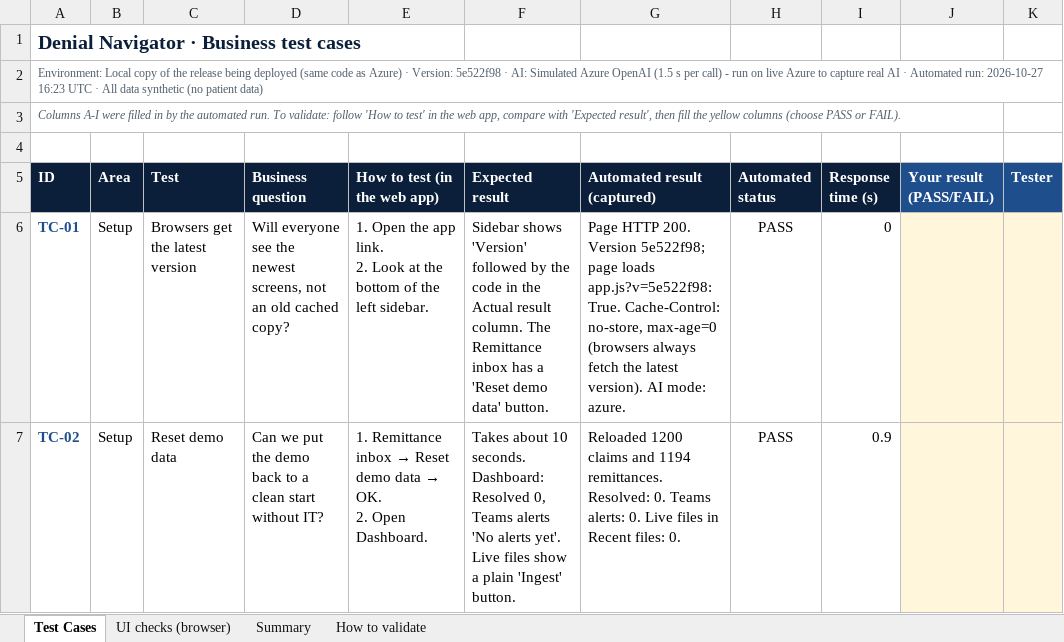
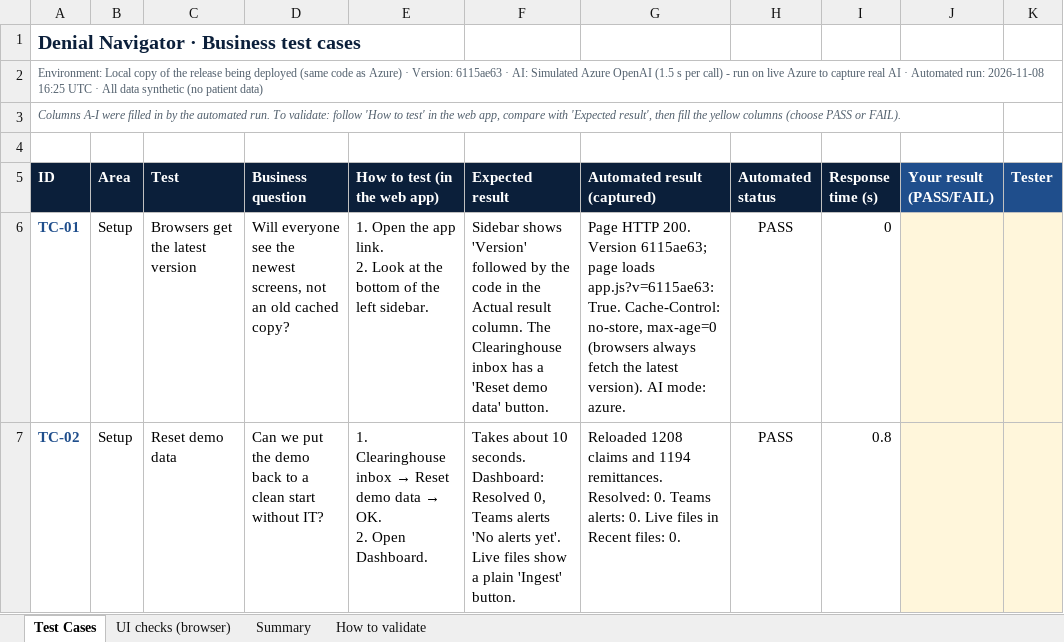
Before and after one commit to git-bonda108/claims-denial-navigator, an Excel workbook: docs/Denial_Navigator_Test_Cases.xlsx, sheet Test Cases, drawn as a sheet; only a part is shown; values as stored, in another font and other column widths than the file's, no borders; conditional formats not drawn; the diff covers the shown part only; the diff names each change by its address in the sheet, - before the commit and + after, or states it on an @@ line.

```diff
--- a/docs/Denial_Navigator_Test_Cases.xlsx (sheet Test Cases)
+++ b/docs/Denial_Navigator_Test_Cases.xlsx (sheet Test Cases)
-A2 (ID): …· Version: 5e522f98 · AI: Simulated Azure OpenAI (1.5 s per call) - run on live Azure to capture real AI · Automated run: 2026-10-27 16:23 UTC ·…
+A2 (ID): …· Version: 6115ae63 · AI: Simulated Azure OpenAI (1.5 s per call) - run on live Azure to capture real AI · Automated run: 2026-11-08 16:25 UTC ·…
-F6 (Expected result): …column. The Remittance inbox has…
+F6 (Expected result): …column. The Clearinghouse inbox has…
-G6 (Automated result (captured)): …200. Version 5e522f98; page loads app.js?v=5e522f98: True. Cache-Control:…
+G6 (Automated result (captured)): …200. Version 6115ae63; page loads app.js?v=6115ae63: True. Cache-Control:…
-E7 (How to test (in the web app)): 1. Remittance inbox →…
+E7 (How to test (in the web app)): 1. Clearinghouse inbox →…
-G7 (Automated result (captured)): Reloaded 1200 claims and…
+G7 (Automated result (captured)): Reloaded 1208 claims and…
-I7 (Response time (s)): 0.9
+I7 (Response time (s)): 0.8
```
Also changed, not shown: 2 added rows and 22 edited cells elsewhere in this sheet, sheet UI checks (browser), sheet Summary, 20 other files.
